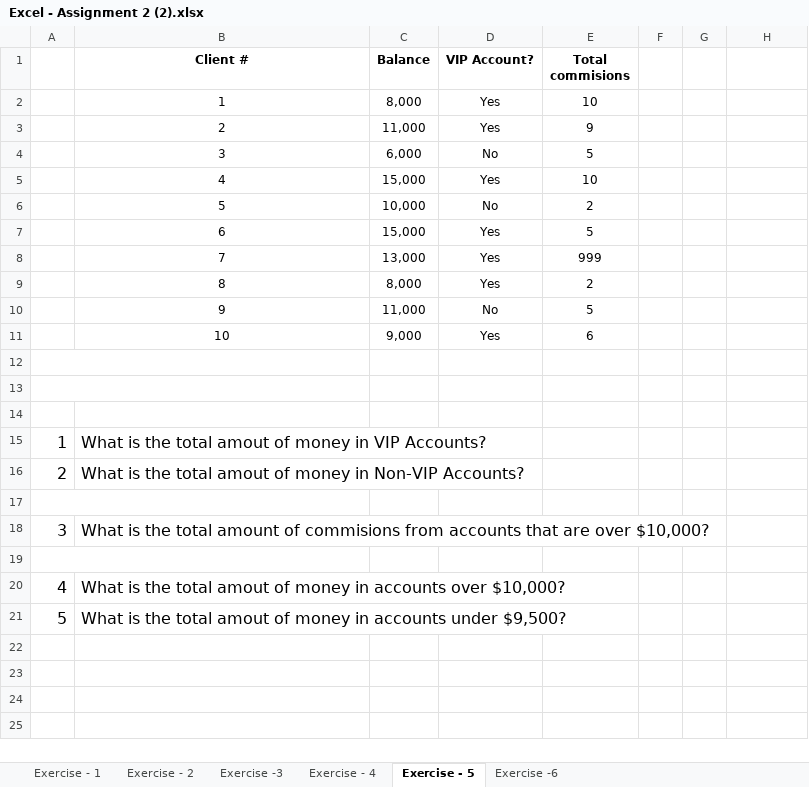
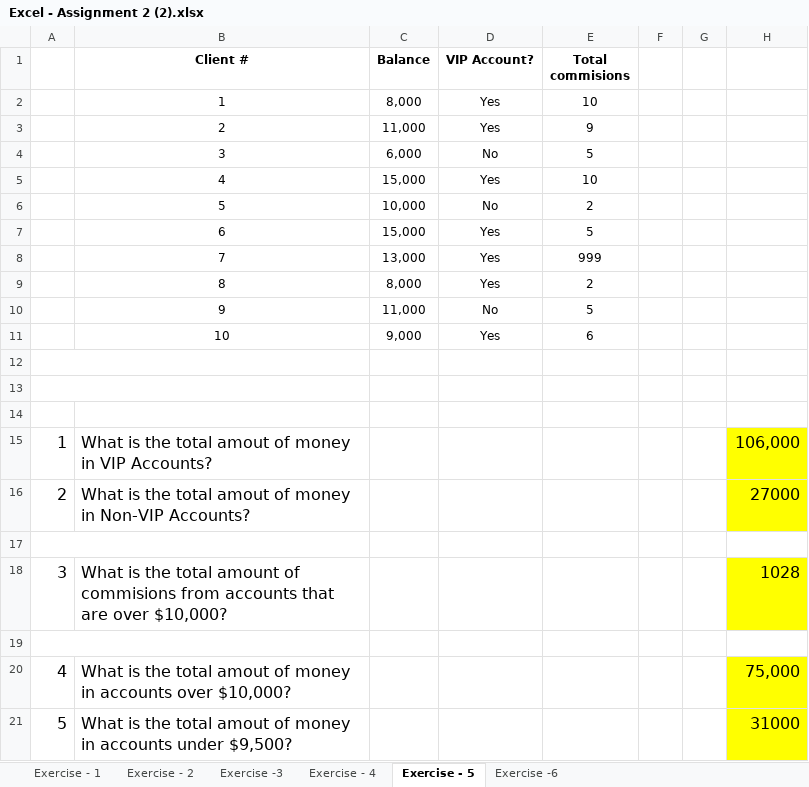
Before and after one commit to batch114/2-assignment, an Excel workbook: Excel - Assignment 2 (2).xlsx, sheet Exercise - 5, drawn as a sheet; values as stored, in another font and other column widths than the file's, no borders; the diff names each change by its address in the sheet, - before the commit and + after, or states it on an @@ line.

```diff
--- a/Excel - Assignment 2 (2).xlsx (sheet Exercise - 5)
+++ b/Excel - Assignment 2 (2).xlsx (sheet Exercise - 5)
-H15: (empty)
+H15: 106,000
-H15:H16 fill: none
+H15:H16 fill: #FFFF00
-H16: (empty)
+H16: 27000
-H18: (empty)
+H18: 1028
-H18 fill: none
+H18 fill: #FFFF00
-H20: (empty)
+H20: 75,000
-H20:H21 fill: none
+H20:H21 fill: #FFFF00
-H21: (empty)
+H21: 31000
```
Also changed, not shown: sheet Exercise - 4, sheet Exercise -6, sheet Exercise - 1, sheet Exercise -3, sheet Exercise - 2.
